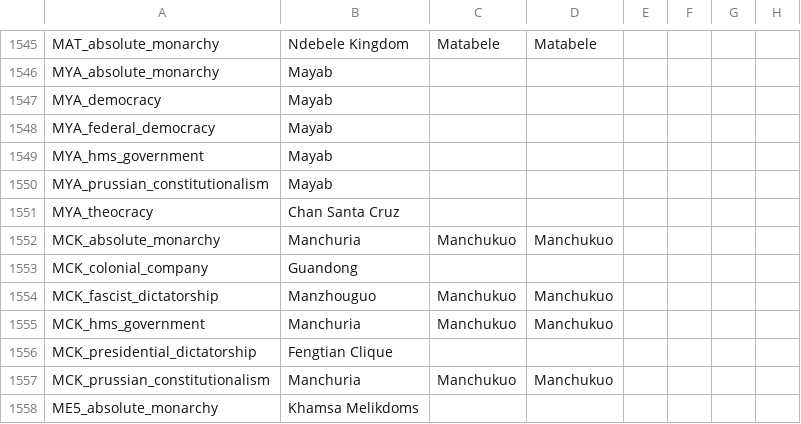
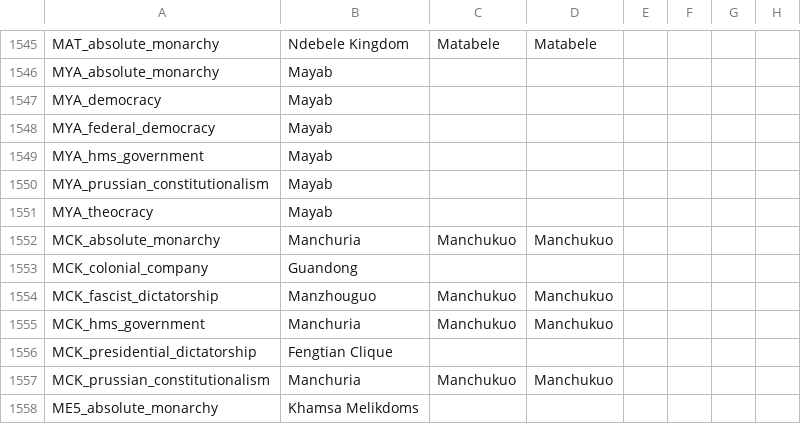
Before and after one commit to Chispaff/Cruzob, a CSV file: localisation/00_countries-names-gov't.csv, drawn as a sheet; only a part is shown, gaps mark what is left out; the diff names each change by its address in the sheet, - before the commit and + after, or states it on an @@ line.

Commit message:
Update 00_countries-names-gov't.csv

```diff
--- a/localisation/00_countries-names-gov't.csv
+++ b/localisation/00_countries-names-gov't.csv
-B1551: Chan Santa Cruz
+B1551: Mayab
```
